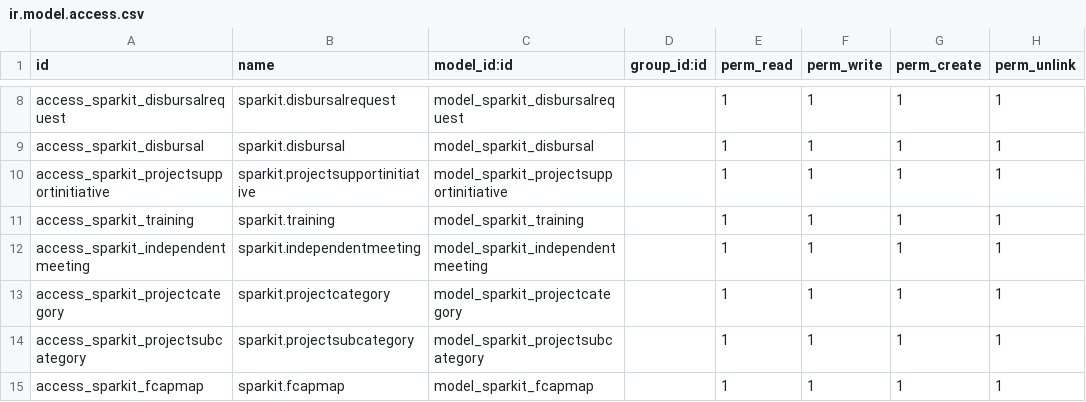
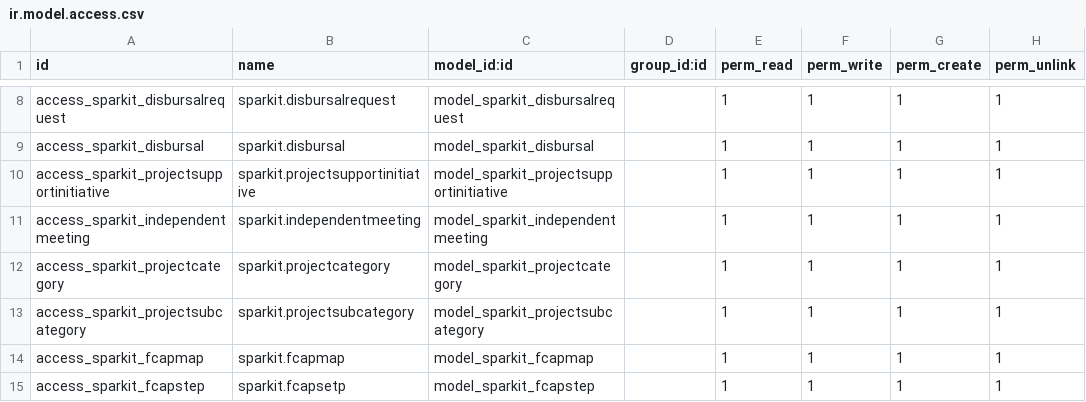
Before and after one commit to max-spark/sparkit, a CSV file: security/ir.model.access.csv, drawn as a sheet; only a part is shown, gaps mark what is left out; the shorter side is filled out with more unchanged rows; the diff names each change by its address in the sheet, - before the commit and + after, or states it on an @@ line.

```diff
--- a/security/ir.model.access.csv
+++ b/security/ir.model.access.csv
-row 11: access_sparkit_training | sparkit.training | model_sparkit_training |  | 1 | 1 | 1 | 1
```
Also changed, not shown: data/sparkit.fcapactivity.csv, data/sparkit.projectsubcategory.csv, 37 other files.
